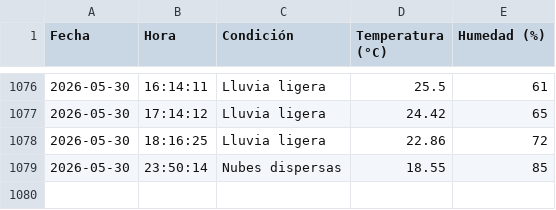
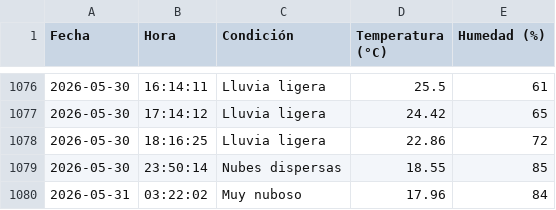
Before and after one commit to IalFaique/clima, a CSV file: historial_clima.csv, drawn as a sheet; only a part is shown, gaps mark what is left out.

Commit message:
Registro automático del clima

```diff
--- a/historial_clima.csv
+++ b/historial_clima.csv
@@ -1079 +1079,2 @@ Fecha,Hora,Condición,Temperatura (°C),Humedad (%)
 2026-05-30,23:50:14,Nubes dispersas,18.55,85
+2026-05-31,03:22:02,Muy nuboso,17.96,84
```
